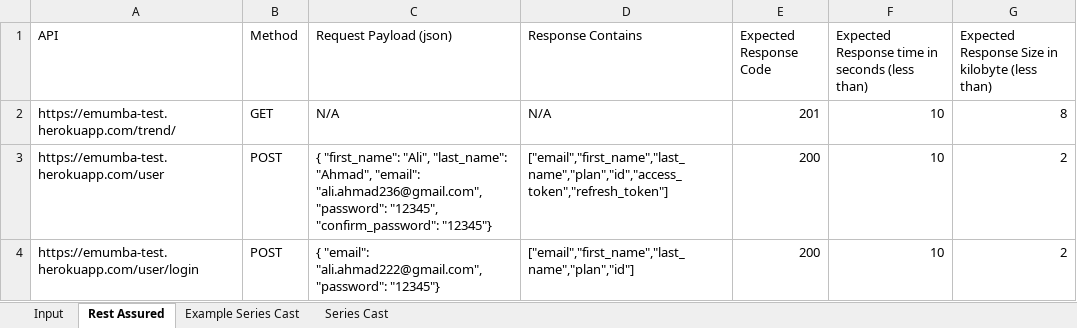
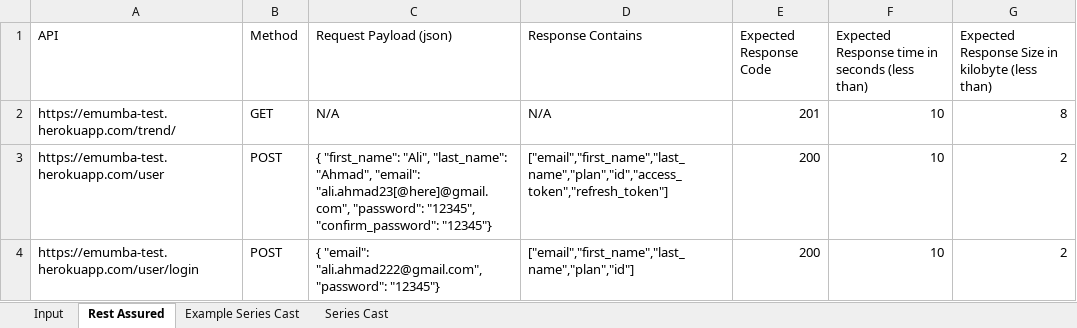
Before and after one commit to MHamza-Y/qa-automation-test-java, an Excel workbook: target/test-classes/qaautomation.xlsx, sheet Rest Assured, drawn as a sheet; values as stored, in another font and other column widths than the file's, no borders; the diff names each change by its address in the sheet, - before the commit and + after, or states it on an @@ line.

Commit message:
fixed dependency on manual email change

```diff
--- a/target/test-classes/qaautomation.xlsx (sheet Rest Assured)
+++ b/target/test-classes/qaautomation.xlsx (sheet Rest Assured)
-C3 (Request Payload (json)): …"Ahmad", "email": "ali.ahmad236@gmail.com", "password": "12345",…
+C3 (Request Payload (json)): …"Ahmad", "email": "ali.ahmad23[@here]@gmail.com", "password": "12345",…
```
Also changed, not shown: sheet Input, 7 other files.
